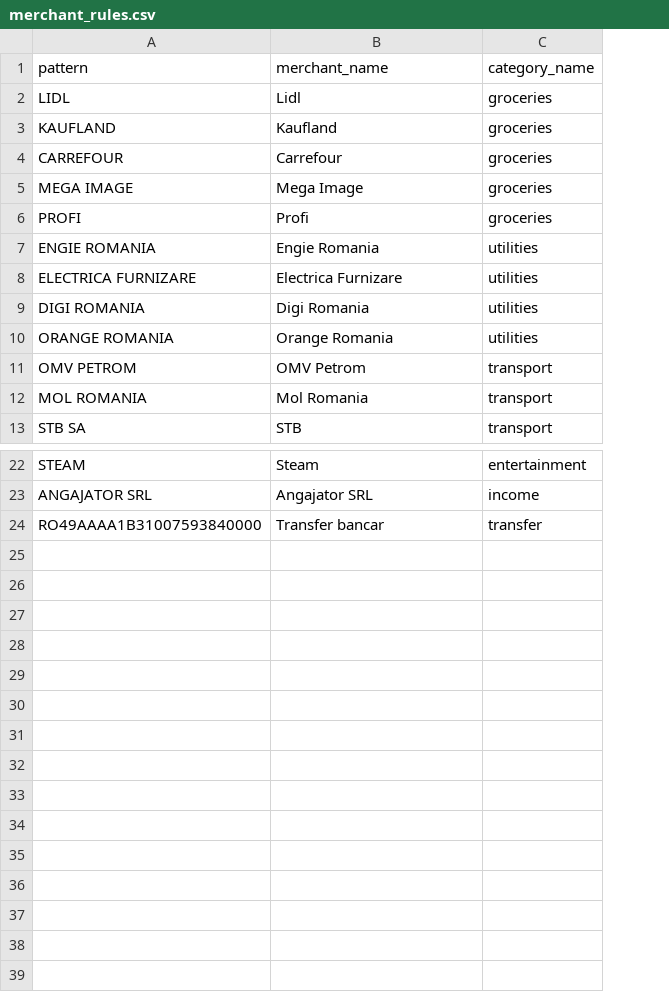
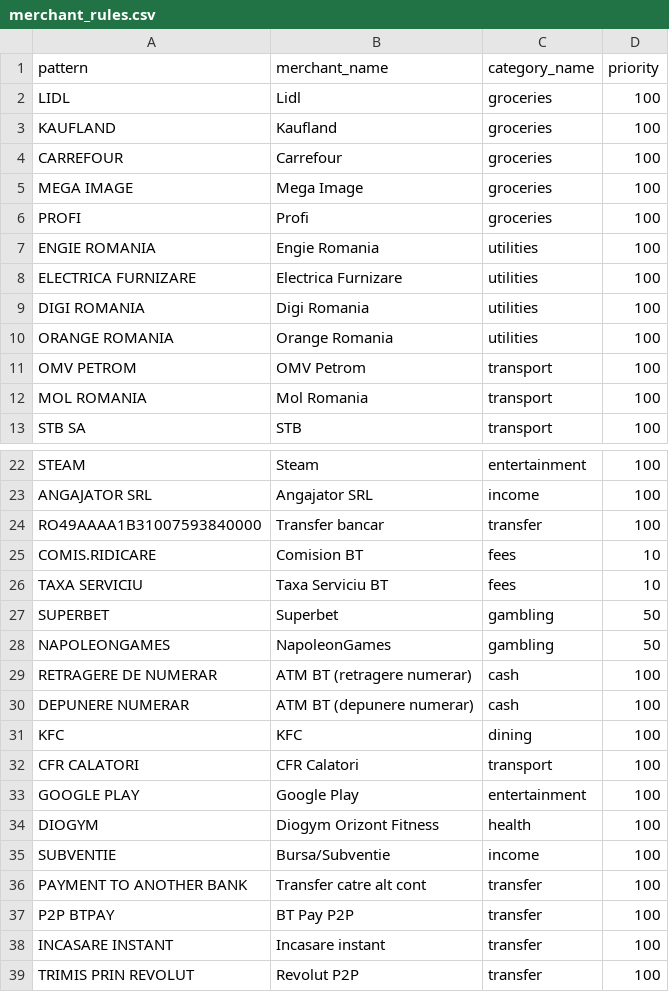
Before and after one commit to raducugabriel02/dataforge, a CSV file: dbt_project/seeds/merchant_rules.csv, drawn as a sheet; only a part is shown, gaps mark what is left out; the diff names each change by its address in the sheet, - before the commit and + after, or states it on an @@ line.

```diff
--- a/dbt_project/seeds/merchant_rules.csv
+++ b/dbt_project/seeds/merchant_rules.csv
+column D (priority), rows 2-13: all 100; rows 22-24: all 100
+row 25: COMIS.RIDICARE | Comision BT | fees | 10
+row 26: TAXA SERVICIU | Taxa Serviciu BT | fees | 10
+row 27: SUPERBET | Superbet | gambling | 50
+row 28: NAPOLEONGAMES | NapoleonGames | gambling | 50
+row 29: RETRAGERE DE NUMERAR | ATM BT (retragere numerar) | cash | 100
+row 30: DEPUNERE NUMERAR | ATM BT (depunere numerar) | cash | 100
+row 31: KFC | KFC | dining | 100
+row 32: CFR CALATORI | CFR Calatori | transport | 100
+row 33: GOOGLE PLAY | Google Play | entertainment | 100
+row 34: DIOGYM | Diogym Orizont Fitness | health | 100
+row 35: SUBVENTIE | Bursa/Subventie | income | 100
+row 36: PAYMENT TO ANOTHER BANK | Transfer catre alt cont | transfer | 100
+row 37: P2P BTPAY | BT Pay P2P | transfer | 100
+row 38: INCASARE INSTANT | Incasare instant | transfer | 100
+row 39: TRIMIS PRIN REVOLUT | Revolut P2P | transfer | 100
```
Also changed, not shown: dbt_project/seeds/expense_categories_seed.csv, 5 other files.
